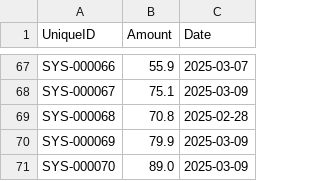
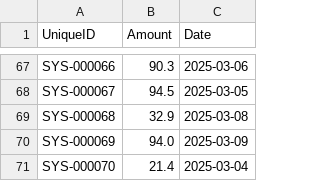
Before and after one commit to opannapo/reconcile, a CSV file: sample-data/bank/bank_3.csv, drawn as a sheet; only a part is shown, gaps mark what is left out; the diff covers the shown part only; the diff names each change by its address in the sheet, - before the commit and + after, or states it on an @@ line.

```diff
--- a/sample-data/bank/bank_3.csv
+++ b/sample-data/bank/bank_3.csv
-B67 (Amount): 55.9
+B67 (Amount): 90.3
-C67 (Date): 2025-03-07
+C67 (Date): 2025-03-06
-B68 (Amount): 75.1
+B68 (Amount): 94.5
-C68 (Date): 2025-03-09
+C68 (Date): 2025-03-05
-B69 (Amount): 70.8
+B69 (Amount): 32.9
-C69 (Date): 2025-02-28
+C69 (Date): 2025-03-08
-B70 (Amount): 79.9
+B70 (Amount): 94.0
-B71 (Amount): 89.0
+B71 (Amount): 21.4
-C71 (Date): 2025-03-09
+C71 (Date): 2025-03-04
```
Also changed, not shown: 126 edited cells elsewhere in this file, sample-data/bank/bank_1.csv, sample-data/bank/bank_2.csv, 6 other files.
